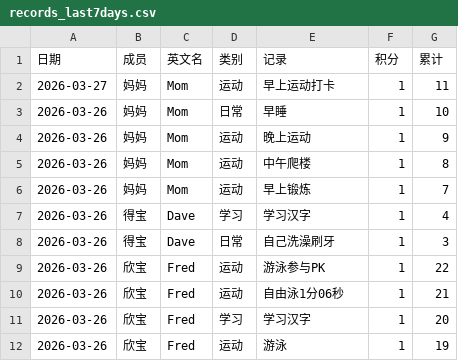
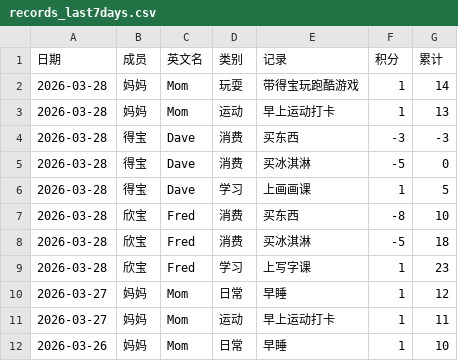
Before and after one commit to Confucius-Pei/xbj_blog, a CSV file: data/records_last7days.csv, drawn as a sheet; only a part is shown; the shorter side is filled out with more unchanged rows; the diff covers the shown part only; the diff names each change by its address in the sheet, - before the commit and + after, or states it on an @@ line.

```diff
--- a/data/records_last7days.csv
+++ b/data/records_last7days.csv
+row 2: 2026-03-28 | 妈妈 | Mom | 玩耍 | 带得宝玩跑酷游戏 | 1 | 14
+row 3: 2026-03-28 | 妈妈 | Mom | 运动 | 早上运动打卡 | 1 | 13
+row 4: 2026-03-28 | 得宝 | Dave | 消费 | 买东西 | -3 | -3
+row 5: 2026-03-28 | 得宝 | Dave | 消费 | 买冰淇淋 | -5 | 0
+row 6: 2026-03-28 | 得宝 | Dave | 学习 | 上画画课 | 1 | 5
+row 7: 2026-03-28 | 欣宝 | Fred | 消费 | 买东西 | -8 | 10
+row 8: 2026-03-28 | 欣宝 | Fred | 消费 | 买冰淇淋 | -5 | 18
+row 9: 2026-03-28 | 欣宝 | Fred | 学习 | 上写字课 | 1 | 23
+row 10: 2026-03-27 | 妈妈 | Mom | 日常 | 早睡 | 1 | 12
```
Also changed, not shown: 9 added rows, 8 removed rows and 18 edited cells elsewhere in this file, 4 other files.
